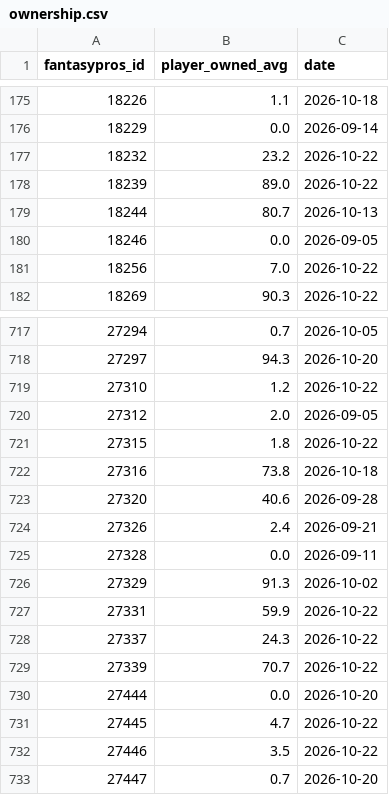
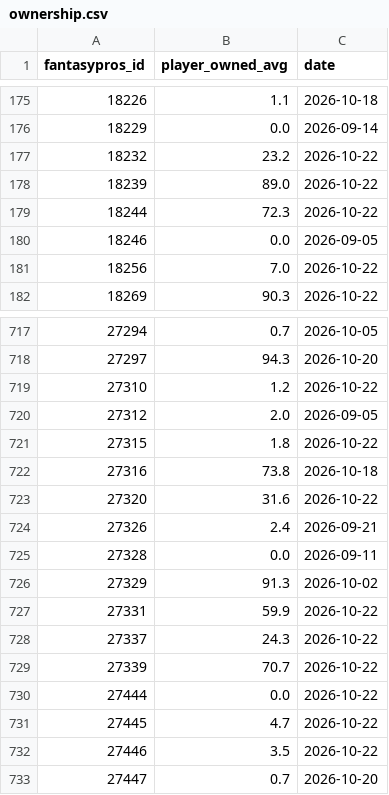
Before and after one commit to brockwilson132/startsit, a CSV file: history/ownership.csv, drawn as a sheet; only a part is shown, gaps mark what is left out.

```diff
--- a/history/ownership.csv
+++ b/history/ownership.csv
@@ -178,3 +178,3 @@ fantasypros_id,player_owned_avg,date
 18239,89.0,2026-10-22
-18244,80.7,2026-10-13
+18244,72.3,2026-10-22
 18246,0.0,2026-09-05
@@ -722,3 +722,3 @@ fantasypros_id,player_owned_avg,date
 27316,73.8,2026-10-18
-27320,40.6,2026-09-28
+27320,31.6,2026-10-22
 27326,2.4,2026-09-21
@@ -729,3 +729,3 @@ fantasypros_id,player_owned_avg,date
 27339,70.7,2026-10-22
-27444,0.0,2026-10-20
+27444,0.0,2026-10-22
 27445,4.7,2026-10-22
```
Also changed, not shown: history/ecr_2026_7.csv.
